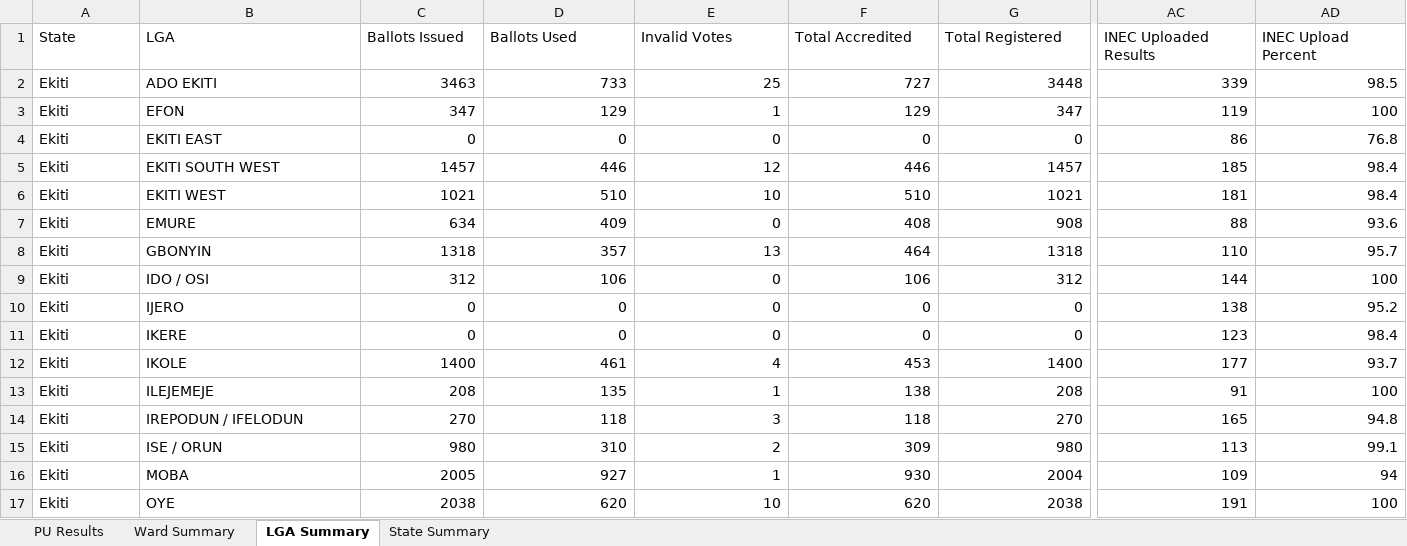
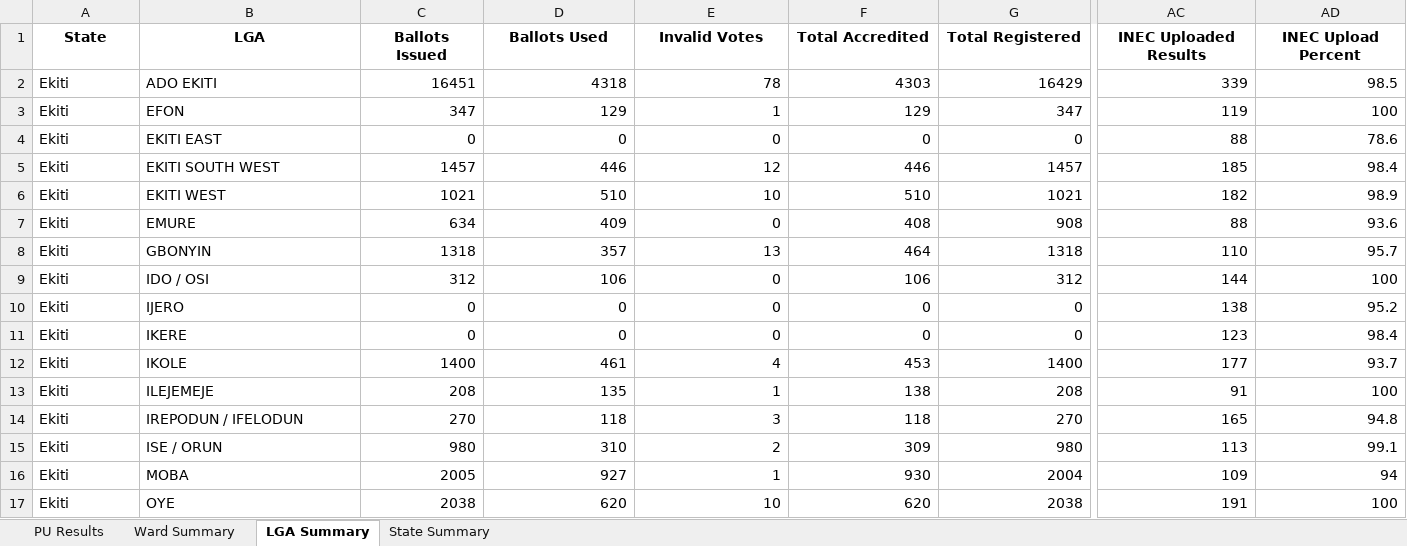
Before and after one commit to africadatawarehouse-netizen/inec-state-pull, an Excel workbook: output/Ekiti/results.xlsx, sheet LGA Summary, drawn as a sheet; only a part is shown, gaps mark what is left out; values as stored, in another font and other column widths than the file's, no borders; the diff covers the shown part only; the diff names each change by its address in the sheet, - before the commit and + after, or states it on an @@ line.

Commit message:
Auto-refresh live election results 2026-06-20 17:14:14

```diff
--- a/output/Ekiti/results.xlsx (sheet LGA Summary)
+++ b/output/Ekiti/results.xlsx (sheet LGA Summary)
@@ A1:AD1 bold: off → on, alignment: left → center @@
-C2 (Ballots Issued): 3463
+C2 (Ballots Issued): 16451
-D2 (Ballots Used): 733
+D2 (Ballots Used): 4318
-E2 (Invalid Votes): 25
+E2 (Invalid Votes): 78
-F2 (Total Accredited): 727
+F2 (Total Accredited): 4303
-G2 (Total Registered): 3448
+G2 (Total Registered): 16429
-AC4 (INEC Uploaded Results): 86
+AC4 (INEC Uploaded Results): 88
-AD4 (INEC Upload Percent): 76.8
+AD4 (INEC Upload Percent): 78.6
-AC6 (INEC Uploaded Results): 181
+AC6 (INEC Uploaded Results): 182
-AD6 (INEC Upload Percent): 98.4
+AD6 (INEC Upload Percent): 98.9
```
Also changed, not shown: 11 edited cells and cell formats elsewhere in this sheet, sheet PU Results, sheet Ward Summary, sheet State Summary, output/Enugu/results.xlsx, output/Kebbi/results.xlsx, 36 other files.
